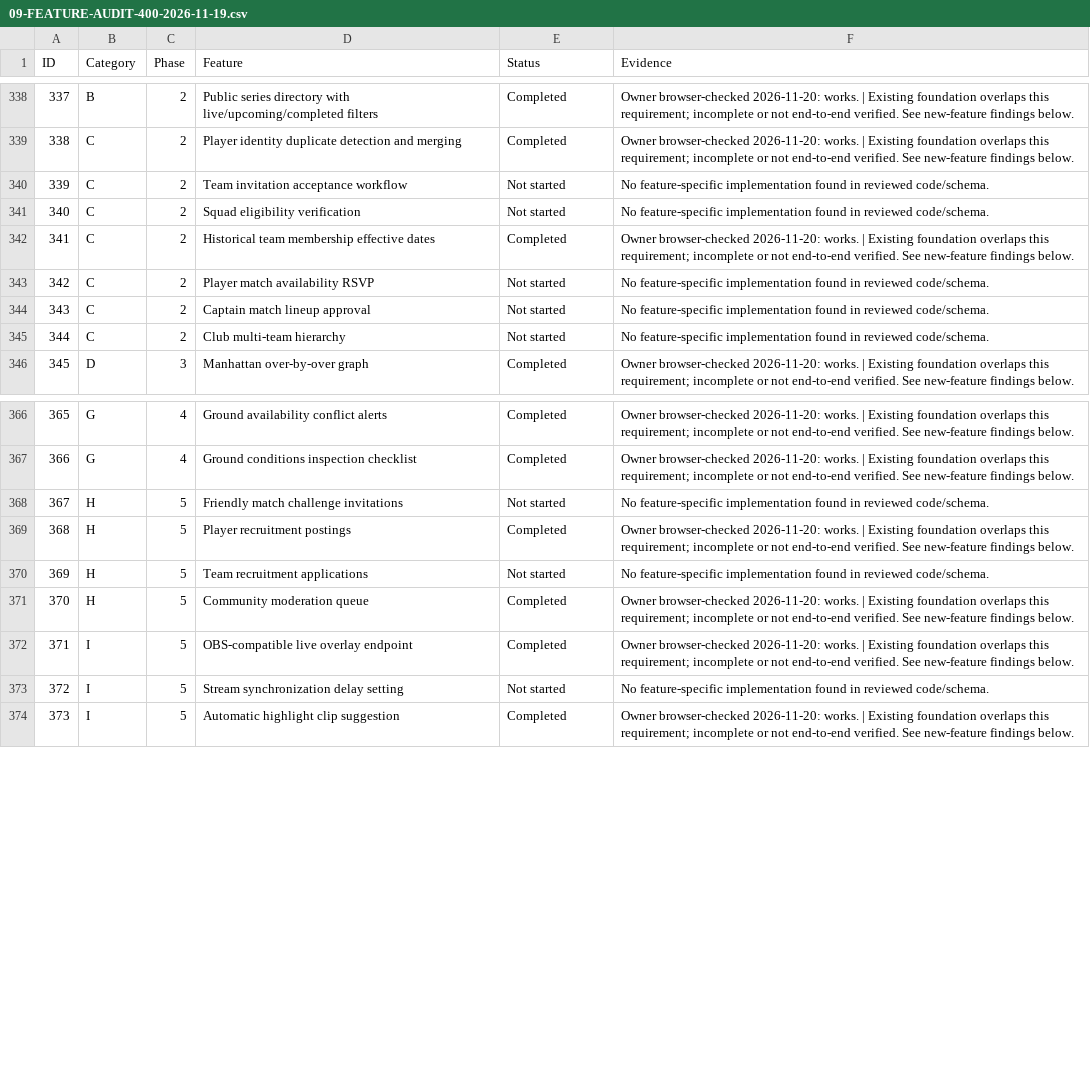
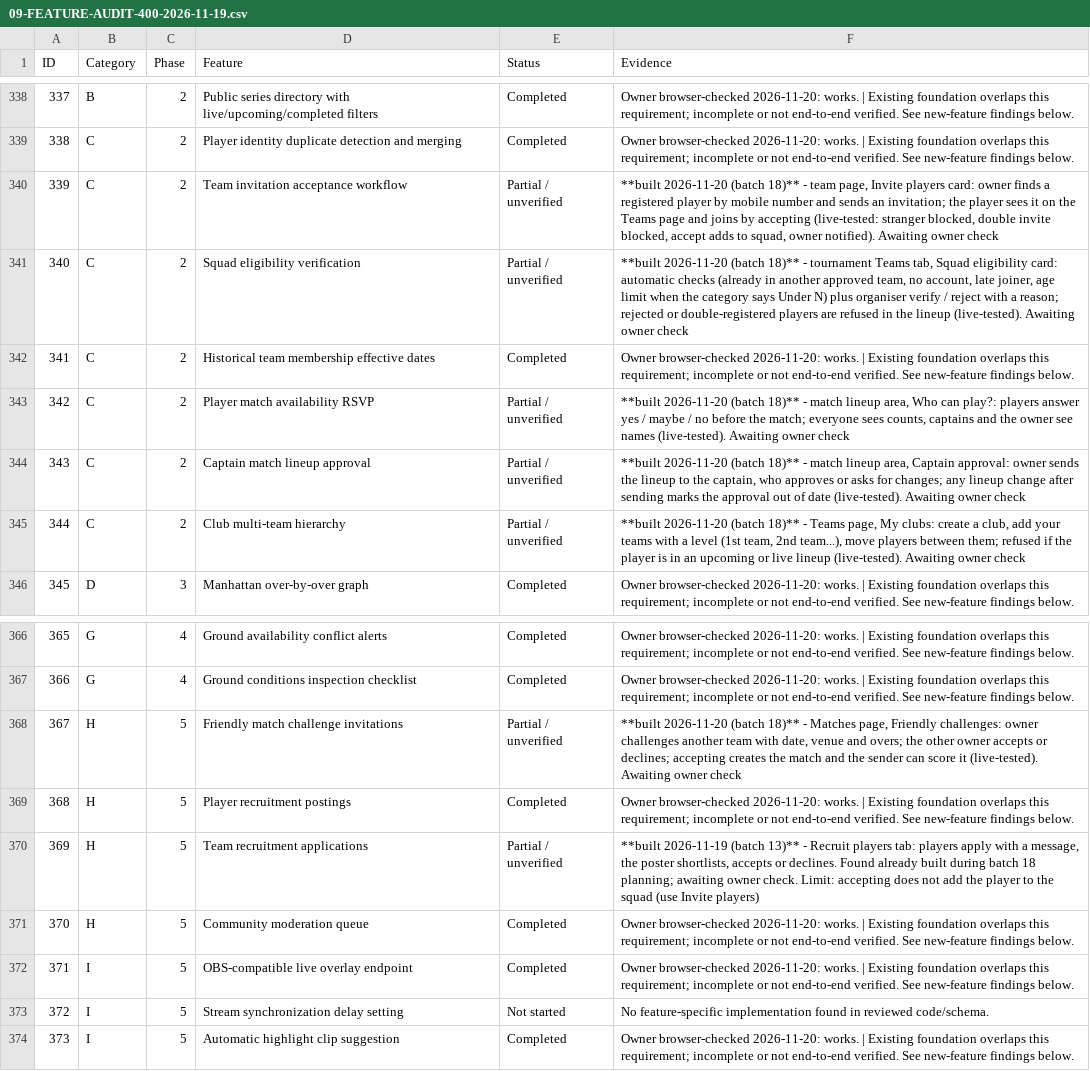
Before and after one commit to immaziz24/local-cricket-management, a CSV file: docs/09-FEATURE-AUDIT-400-2026-11-19.csv, drawn as a sheet; only a part is shown, gaps mark what is left out.

```diff
--- a/docs/09-FEATURE-AUDIT-400-2026-11-19.csv
+++ b/docs/09-FEATURE-AUDIT-400-2026-11-19.csv
@@ -339,8 +339,8 @@
 "338","C","2","Player identity duplicate detection and merging","Completed","Owner browser-checked 2026-11-20: works. | Existing foundation overlaps this requirement; incomplete or not end-to-end verified. See new-feature findings below."
-"339","C","2","Team invitation acceptance workflow","Not started","No feature-specific implementation found in reviewed code/schema."
-"340","C","2","Squad eligibility verification","Not started","No feature-specific implementation found in reviewed code/schema."
+"339","C","2","Team invitation acceptance workflow","Partial / unverified","**built 2026-11-20 (batch 18)** - team page, Invite players card: owner finds a registered player by mobile number and sends an invitation; the player sees it on the Teams page and joins by accepting (live-tested: stranger blocked, double invite blocked, accept adds to squad, owner notified). Awaiting owner check"
+"340","C","2","Squad eligibility verification","Partial / unverified","**built 2026-11-20 (batch 18)** - tournament Teams tab, Squad eligibility card: automatic checks (already in another approved team, no account, late joiner, age limit when the category says Under N) plus organiser verify / reject with a reason; rejected or double-registered players are refused in the lineup (live-tested). Awaiting owner check"
 "341","C","2","Historical team membership effective dates","Completed","Owner browser-checked 2026-11-20: works. | Existing foundation overlaps this requirement; incomplete or not end-to-end verified. See new-feature findings below."
-"342","C","2","Player match availability RSVP","Not started","No feature-specific implementation found in reviewed code/schema."
-"343","C","2","Captain match lineup approval","Not started","No feature-specific implementation found in reviewed code/schema."
-"344","C","2","Club multi-team hierarchy","Not started","No feature-specific implementation found in reviewed code/schema."
+"342","C","2","Player match availability RSVP","Partial / unverified","**built 2026-11-20 (batch 18)** - match lineup area, Who can play?: players answer yes / maybe / no before the match; everyone sees counts, captains and the owner see names (live-tested). Awaiting owner check"
+"343","C","2","Captain match lineup approval","Partial / unverified","**built 2026-11-20 (batch 18)** - match lineup area, Captain approval: owner sends the lineup to the captain, who approves or asks for changes; any lineup change after sending marks the approval out of date (live-tested). Awaiting owner check"
+"344","C","2","Club multi-team hierarchy","Partial / unverified","**built 2026-11-20 (batch 18)** - Teams page, My clubs: create a club, add your teams with a level (1st team, 2nd team...), move players between them; refused if the player is in an upcoming or live lineup (live-tested). Awaiting owner check"
 "345","D","3","Manhattan over-by-over graph","Completed","Owner browser-checked 2026-11-20: works. | Existing foundation overlaps this requirement; incomplete or not end-to-end verified. See new-feature findings below."
@@ -367,5 +367,5 @@
 "366","G","4","Ground conditions inspection checklist","Completed","Owner browser-checked 2026-11-20: works. | Existing foundation overlaps this requirement; incomplete or not end-to-end verified. See new-feature findings below."
-"367","H","5","Friendly match challenge invitations","Not started","No feature-specific implementation found in reviewed code/schema."
+"367","H","5","Friendly match challenge invitations","Partial / unverified","**built 2026-11-20 (batch 18)** - Matches page, Friendly challenges: owner challenges another team with date, venue and overs; the other owner accepts or declines; accepting creates the match and the sender can score it (live-tested). Awaiting owner check"
 "368","H","5","Player recruitment postings","Completed","Owner browser-checked 2026-11-20: works. | Existing foundation overlaps this requirement; incomplete or not end-to-end verified. See new-feature findings below."
-"369","H","5","Team recruitment applications","Not started","No feature-specific implementation found in reviewed code/schema."
+"369","H","5","Team recruitment applications","Partial / unverified","**built 2026-11-19 (batch 13)** - Recruit players tab: players apply with a message, the poster shortlists, accepts or declines. Found already built during batch 18 planning; awaiting owner check. Limit: accepting does not add the player to the squad (use Invite players)"
 "370","H","5","Community moderation queue","Completed","Owner browser-checked 2026-11-20: works. | Existing foundation overlaps this requirement; incomplete or not end-to-end verified. See new-feature findings below."
```
Also changed, not shown: 19 other files.
